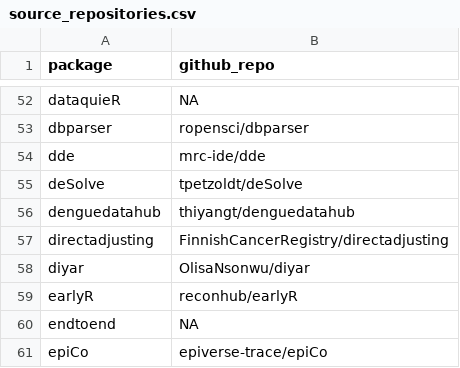
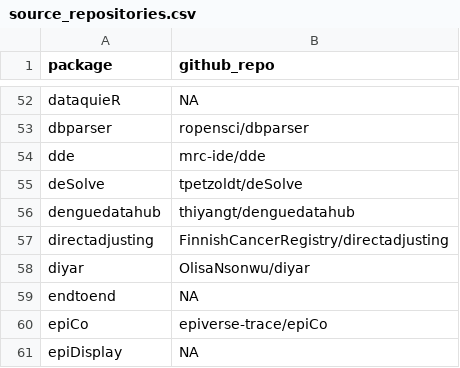
Before and after one commit to cran-task-views/Epidemiology, a CSV file: data/source_repositories.csv, drawn as a sheet; only a part is shown, gaps mark what is left out; the shorter side is filled out with more unchanged rows; the diff names each change by its address in the sheet, - before the commit and + after, or states it on an @@ line.

```diff
--- a/data/source_repositories.csv
+++ b/data/source_repositories.csv
-row 59: earlyR | reconhub/earlyR
```
